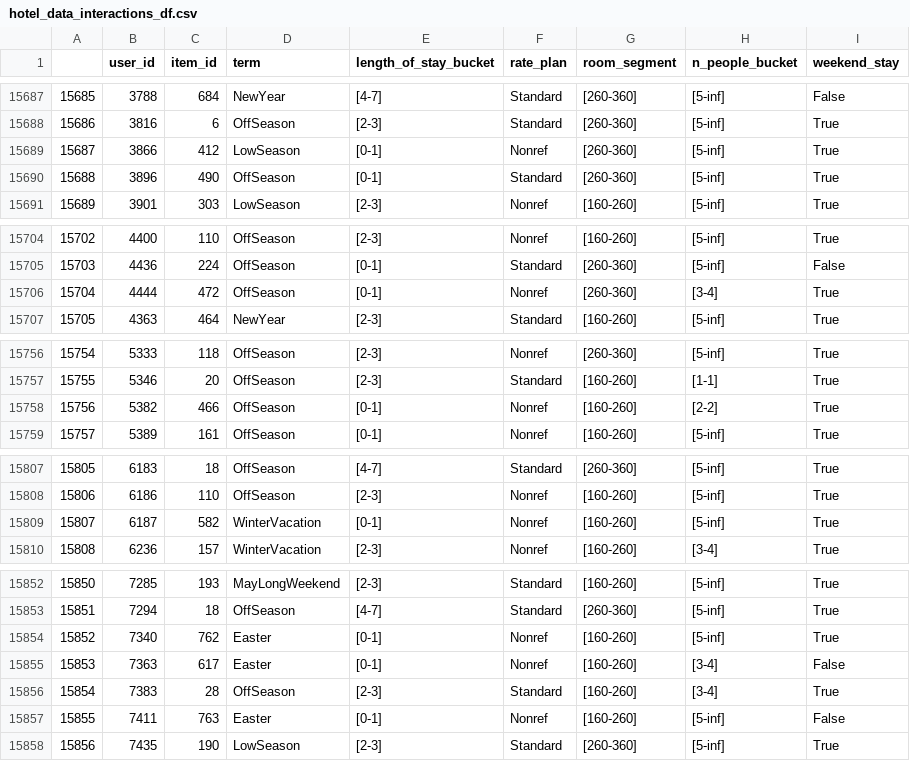
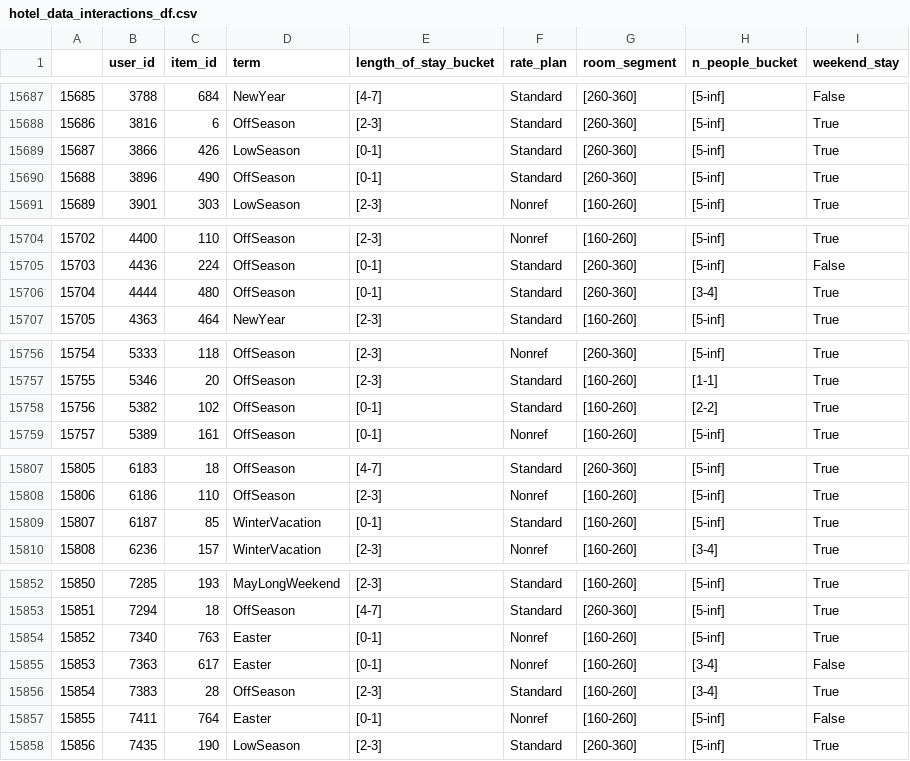
Before and after one commit to dolatapatryk/recommender-system-project-2, a CSV file: data/hotel_data/hotel_data_interactions_df.csv, drawn as a sheet; only a part is shown, gaps mark what is left out; the diff covers the shown part only.

```diff
--- a/data/hotel_data/hotel_data_interactions_df.csv
+++ b/data/hotel_data/hotel_data_interactions_df.csv
@@ -15688,3 +15688,3 @@
 15686,3816,6,OffSeason,[2-3],Standard,[260-360],[5-inf],True
-15687,3866,412,LowSeason,[0-1],Nonref,[260-360],[5-inf],True
+15687,3866,426,LowSeason,[0-1],Standard,[260-360],[5-inf],True
 15688,3896,490,OffSeason,[0-1],Standard,[260-360],[5-inf],True
@@ -15705,3 +15705,3 @@
 15703,4436,224,OffSeason,[0-1],Standard,[260-360],[5-inf],False
-15704,4444,472,OffSeason,[0-1],Nonref,[260-360],[3-4],True
+15704,4444,480,OffSeason,[0-1],Standard,[260-360],[3-4],True
 15705,4363,464,NewYear,[2-3],Standard,[160-260],[5-inf],True
@@ -15757,3 +15757,3 @@
 15755,5346,20,OffSeason,[2-3],Standard,[160-260],[1-1],True
-15756,5382,466,OffSeason,[0-1],Nonref,[160-260],[2-2],True
+15756,5382,102,OffSeason,[0-1],Standard,[160-260],[2-2],True
 15757,5389,161,OffSeason,[0-1],Nonref,[160-260],[5-inf],True
@@ -15808,3 +15808,3 @@
 15806,6186,110,OffSeason,[2-3],Nonref,[160-260],[5-inf],True
-15807,6187,582,WinterVacation,[0-1],Nonref,[160-260],[5-inf],True
+15807,6187,85,WinterVacation,[0-1],Standard,[160-260],[5-inf],True
 15808,6236,157,WinterVacation,[2-3],Nonref,[160-260],[3-4],True
@@ -15853,6 +15853,6 @@
 15851,7294,18,OffSeason,[4-7],Standard,[260-360],[5-inf],True
-15852,7340,762,Easter,[0-1],Nonref,[160-260],[5-inf],True
+15852,7340,763,Easter,[0-1],Nonref,[160-260],[5-inf],True
 15853,7363,617,Easter,[0-1],Nonref,[160-260],[3-4],False
 15854,7383,28,OffSeason,[2-3],Standard,[160-260],[3-4],True
-15855,7411,763,Easter,[0-1],Nonref,[160-260],[5-inf],False
+15855,7411,764,Easter,[0-1],Nonref,[160-260],[5-inf],False
 15856,7435,190,LowSeason,[2-3],Standard,[260-360],[5-inf],True
```
Also changed, not shown: 50 edited cells elsewhere in this file, 1 other file.
